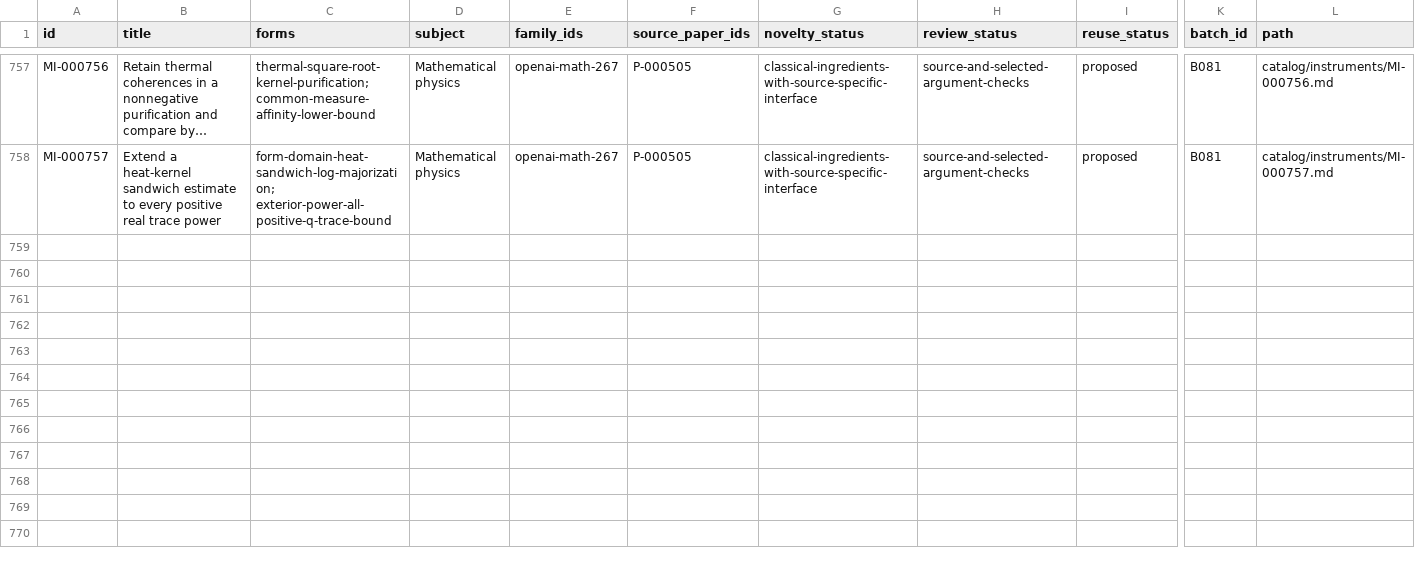
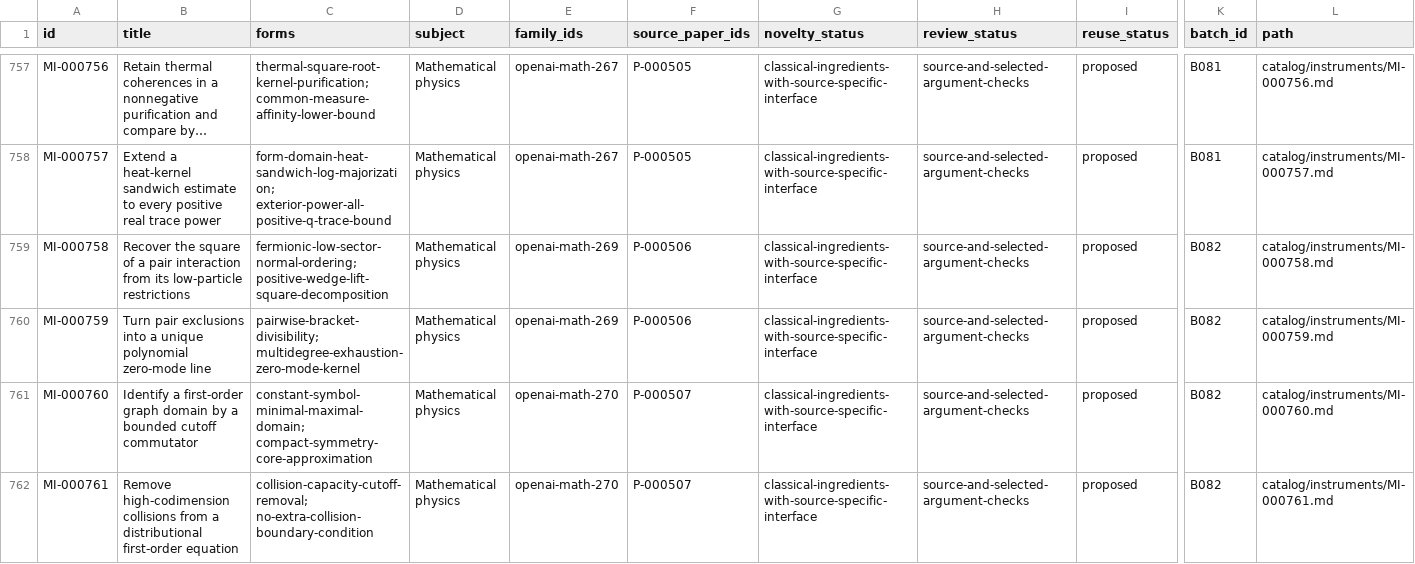
Before and after one commit to yxie2/math-instruments, a CSV file: exports/instruments.csv, drawn as a sheet; only a part is shown, gaps mark what is left out; long unchanged cells end in …; rows hold the shown columns only; the diff covers the shown part only; the diff names each change by its address in the sheet, - before the commit and + after, or states it on an @@ line.

Commit message:
Add B082: fermionic algebra, cutoffs and covariance normalization (#84)

```diff
--- a/exports/instruments.csv
+++ b/exports/instruments.csv
+row 759: MI-000758 | Recover the square of a pair interaction from its low-particle restrictions | fermionic-low-sector-normal-ordering; positive-wedge-lift-square-decomposition | Mathematical physics | openai-math-269 | P-000506 | classical-ingredients-with-source-specific-interface | source-and-selected-argument-checks | proposed | B082 | catalog/instruments/MI-000758.md
+row 760: MI-000759 | Turn pair exclusions into a unique polynomial zero-mode line | pairwise-bracket-divisibility; multidegree-exhaustion-zero-mode-kernel | Mathematical physics | openai-math-269 | P-000506 | classical-ingredients-with-source-specific-interface | source-and-selected-argument-checks | proposed | B082 | catalog/instruments/MI-000759.md
+row 761: MI-000760 | Identify a first-order graph domain by a bounded cutoff commutator | constant-symbol-minimal-maximal-domain; compact-symmetry-core-approximation | Mathematical physics | openai-math-270 | P-000507 | classical-ingredients-with-source-specific-interface | source-and-selected-argument-checks | proposed | B082 | catalog/instruments/MI-000760.md
+row 762: MI-000761 | Remove high-codimension collisions from a distributional first-order equation | collision-capacity-cutoff-removal; no-extra-collision-boundary-condition | Mathematical physics | openai-math-270 | P-000507 | classical-ingredients-with-source-specific-interface | source-and-selected-argument-checks | proposed | B082 | catalog/instruments/MI-000761.md
```
Also changed, not shown: 4 added rows elsewhere in this file, exports/families.csv, exports/papers.csv, 34 other files.
